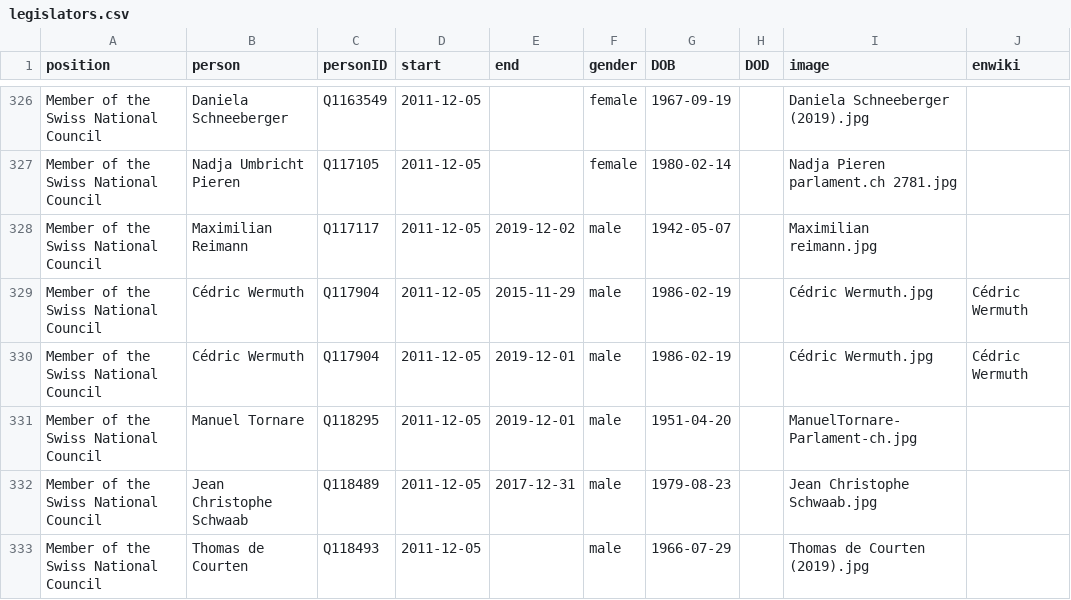
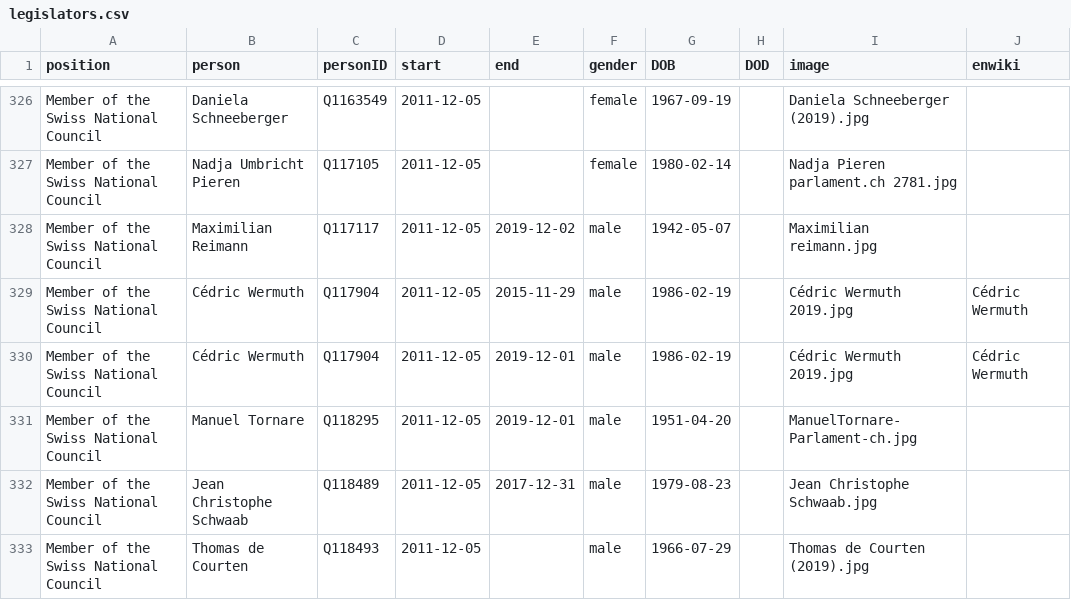
Before and after one commit to every-politician-scrapers/swiss-federal-council, a CSV file: html/legislators.csv, drawn as a sheet; only a part is shown, gaps mark what is left out.

```diff
--- a/html/legislators.csv
+++ b/html/legislators.csv
@@ -328,4 +328,4 @@ Member of the Swiss National Council,Nadja Umbricht Pieren,Q117105,2011-12-05,,f
 Member of the Swiss National Council,Maximilian Reimann,Q117117,2011-12-05,2019-12-02,male,1942-05-07,,Maximilian reimann.jpg,
-Member of the Swiss National Council,Cédric Wermuth,Q117904,2011-12-05,2015-11-29,male,1986-02-19,,Cédric Wermuth.jpg,Cédric Wermuth
-Member of the Swiss National Council,Cédric Wermuth,Q117904,2011-12-05,2019-12-01,male,1986-02-19,,Cédric Wermuth.jpg,Cédric Wermuth
+Member of the Swiss National Council,Cédric Wermuth,Q117904,2011-12-05,2015-11-29,male,1986-02-19,,Cédric Wermuth 2019.jpg,Cédric Wermuth
+Member of the Swiss National Council,Cédric Wermuth,Q117904,2011-12-05,2019-12-01,male,1986-02-19,,Cédric Wermuth 2019.jpg,Cédric Wermuth
 Member of the Swiss National Council,Manuel Tornare,Q118295,2011-12-05,2019-12-01,male,1951-04-20,,ManuelTornare-Parlament-ch.jpg,
```
Also changed, not shown: 1 other file.
